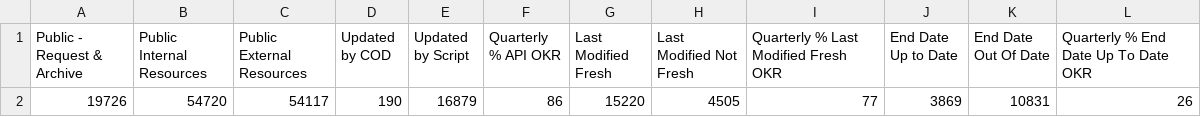
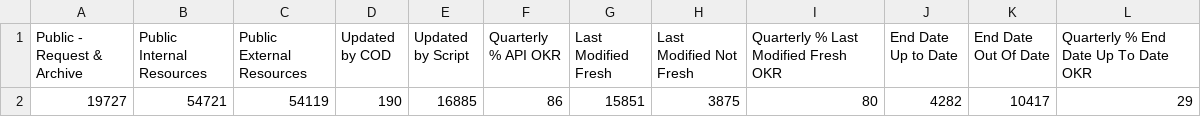
Before and after one commit to OCHA-DAP/hdx-analysis-scripts, a CSV file: org_stats/total_stats.csv, drawn as a sheet.

```diff
--- a/org_stats/total_stats.csv
+++ b/org_stats/total_stats.csv
@@ -1,2 +1,2 @@
 Public - Request & Archive,Public Internal Resources,Public External Resources,Updated by COD,Updated by Script,Quarterly % API OKR,Last Modified Fresh,Last Modified Not Fresh,Quarterly % Last Modified Fresh OKR,End Date Up to Date,End Date Out Of Date,Quarterly % End Date Up To Date OKR
-19726,54720,54117,190,16879,86,15220,4505,77,3869,10831,26
+19727,54721,54119,190,16885,86,15851,3875,80,4282,10417,29
```
Also changed, not shown: org_stats/org_stats.csv.
